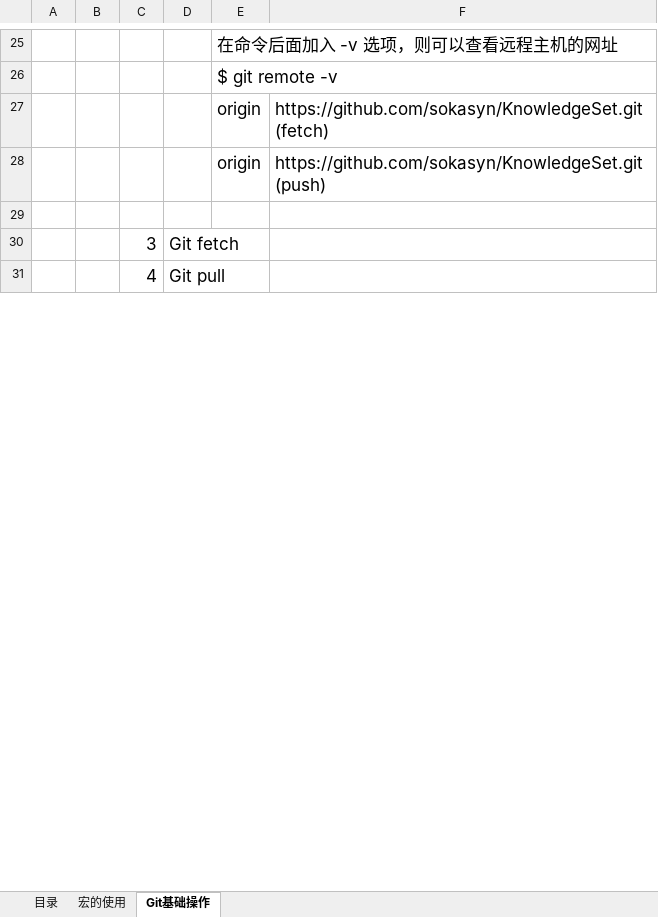
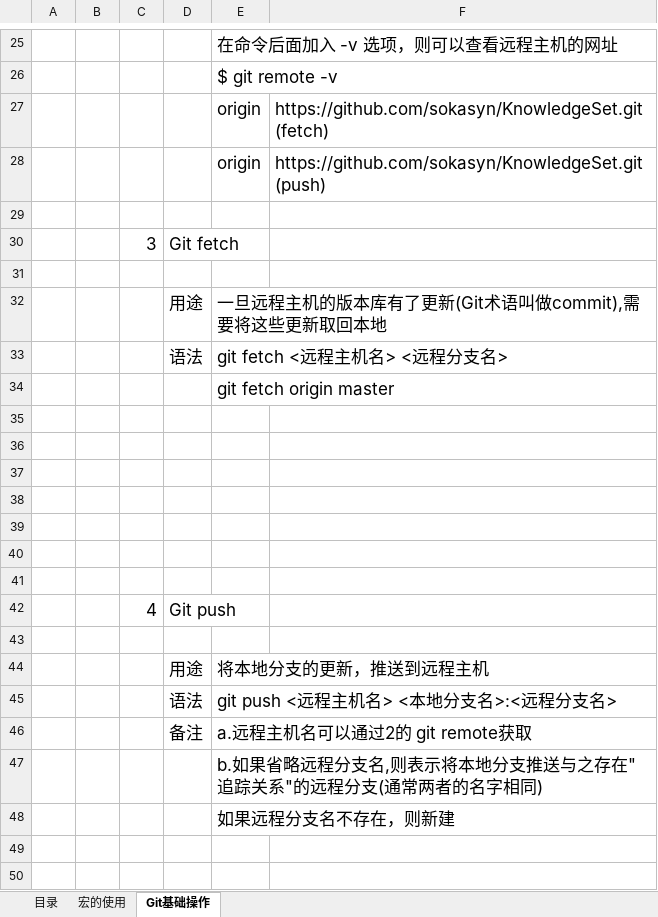
Before and after one commit to sokasyn/KnowledgeSet, an Excel workbook: NoteBook.xlsx, sheet Git基础操作, drawn as a sheet; only a part is shown, gaps mark what is left out; values as stored, in another font and other column widths than the file's, no borders; addresses are those after the commit; the diff covers the shown part only; the diff names each change by its address in the sheet, - before the commit and + after, or states it on an @@ line.

```diff
--- a/NoteBook.xlsx (sheet Git基础操作)
+++ b/NoteBook.xlsx (sheet Git基础操作)
+row 31: (empty)
+row 32:  |  |  | 用途 | 一旦远程主机的版本库有了更新(Git术语叫做commit),需要将这些更新取回本地
+row 33:  |  |  | 语法 | git fetch <远程主机名> <远程分支名>
+row 34:  |  |  |  | git fetch origin master
+row 35: (empty)
+row 36: (empty)
+row 37: (empty)
+row 38: (empty)
+row 39: (empty)
+row 40: (empty)
+row 41: (empty)
-D42: Git pull
+D42: Git push
+row 43: (empty)
+row 44:  |  |  | 用途 | 将本地分支的更新，推送到远程主机
+row 45:  |  |  | 语法 | git push <远程主机名> <本地分支名>:<远程分支名>
+row 46:  |  |  | 备注 | a.远程主机名可以通过2的 git remote获取
+row 47:  |  |  |  | b.如果省略远程分支名,则表示将本地分支推送与之存在"追踪关系"的远程分支(通常两者的名字相同)
+row 48:  |  |  |  | 如果远程分支名不存在，则新建
+row 49: (empty)
+row 50: (empty)
```
Also changed, not shown: 49 added rows, 1 removed row, 2 edited cells and cell formats elsewhere in this sheet, 1 other file.
